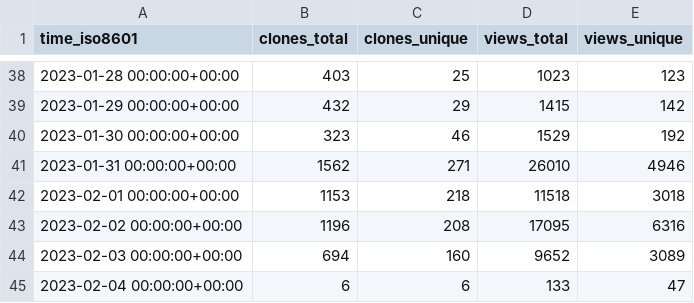
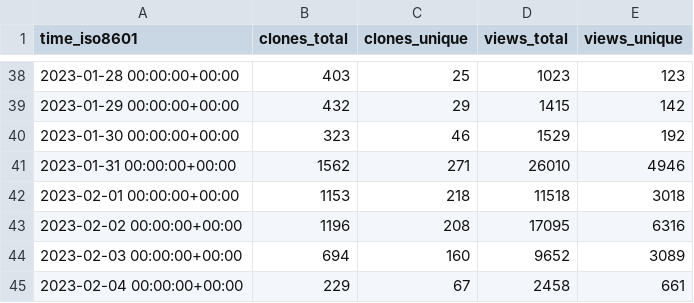
Before and after one commit to vikadata/StatusCheck, a CSV file: apitable/apitable/ghrs-data/views_clones_aggregate.csv, drawn as a sheet; only a part is shown, gaps mark what is left out.

```diff
--- a/apitable/apitable/ghrs-data/views_clones_aggregate.csv
+++ b/apitable/apitable/ghrs-data/views_clones_aggregate.csv
@@ -44,2 +44,2 @@ time_iso8601,clones_total,clones_unique,views_total,views_unique
 2023-02-03 00:00:00+00:00,694,160,9652,3089
-2023-02-04 00:00:00+00:00,6,6,133,47
+2023-02-04 00:00:00+00:00,229,67,2458,661
```
Also changed, not shown: 1 other file.
